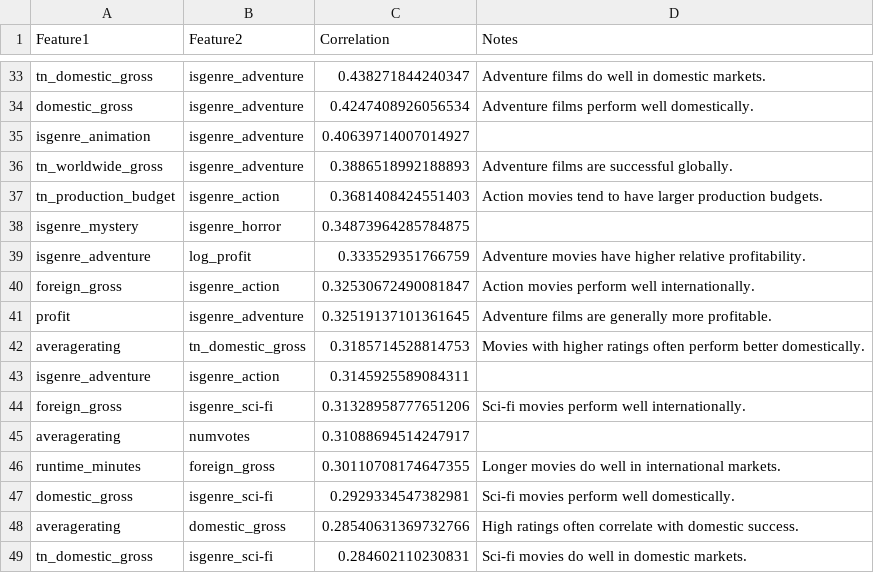
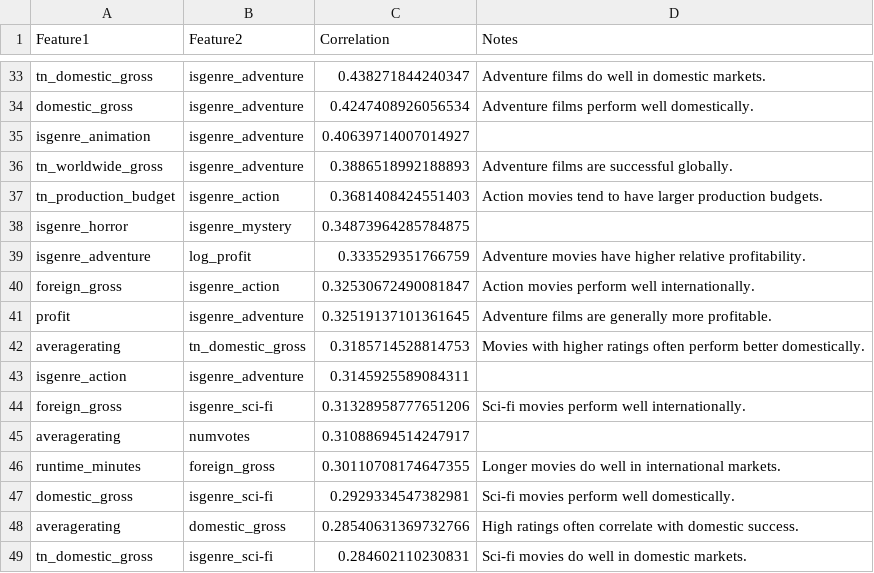
Before and after one commit to james-warsing/Movie-Data-Analysis, a CSV file: correlation_analysis.csv, drawn as a sheet; only a part is shown, gaps mark what is left out; the diff covers the shown part only.

```diff
--- a/correlation_analysis.csv
+++ b/correlation_analysis.csv
@@ -37,3 +37,3 @@ tn_worldwide_gross,isgenre_adventure,0.3886518992188893,Adventure films are succ
 tn_production_budget,isgenre_action,0.3681408424551403,Action movies tend to have larger production budgets.
-isgenre_mystery,isgenre_horror,0.34873964285784875,
+isgenre_horror,isgenre_mystery,0.34873964285784875,
 isgenre_adventure,log_profit,0.333529351766759,Adventure movies have higher relative profitability.
@@ -42,3 +42,3 @@ profit,isgenre_adventure,0.32519137101361645,Adventure films are generally more
 averagerating,tn_domestic_gross,0.3185714528814753,Movies with higher ratings often perform better domestically.
-isgenre_adventure,isgenre_action,0.3145925589084311,
+isgenre_action,isgenre_adventure,0.3145925589084311,
 foreign_gross,isgenre_sci-fi,0.31328958777651206,Sci-fi movies perform well internationally.
```
Also changed, not shown: 5 added rows, 5 removed rows and 6 edited cells elsewhere in this file, correlation_analysis_iqr.csv, 1 other file.
